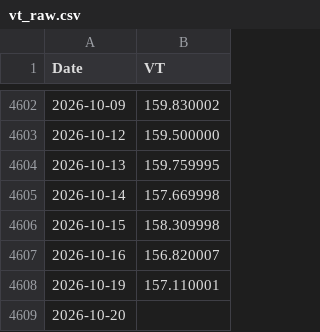
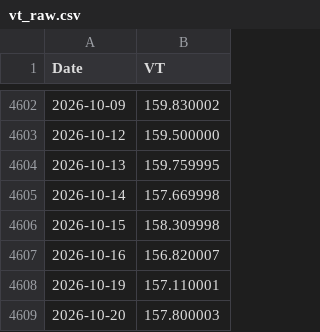
Before and after one commit to Nowar/sspp-try, a CSV file: data/vt_raw.csv, drawn as a sheet; only a part is shown, gaps mark what is left out.

```diff
--- a/data/vt_raw.csv
+++ b/data/vt_raw.csv
@@ -4608,2 +4608,2 @@ Date,VT
 2026-10-19,157.110001
-2026-10-20,
+2026-10-20,157.800003
```
Also changed, not shown: data/prices.csv.
